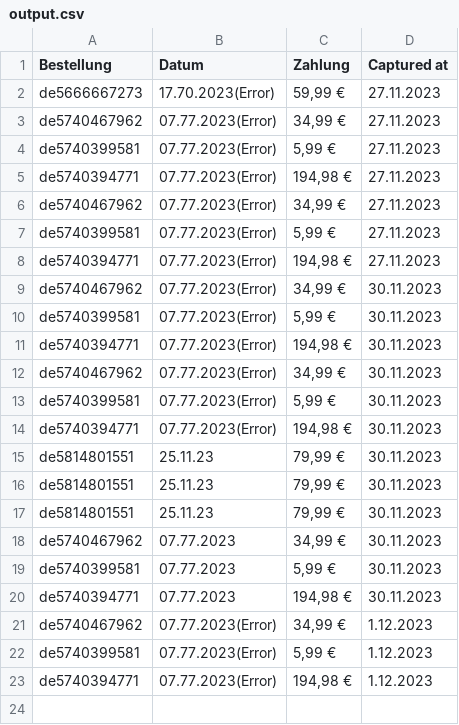
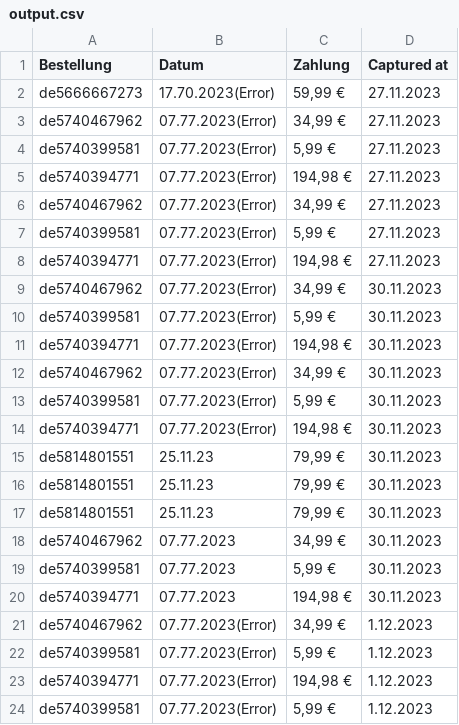
Before and after one commit to ab-mtz/internal_sales_data_capture, a CSV file: output.csv, drawn as a sheet.

Commit message:
Update output.csv

```diff
--- a/output.csv
+++ b/output.csv
@@ -23 +23,2 @@ de5740399581,07.77.2023(Error),"5,99 €",1.12.2023
 de5740394771,07.77.2023(Error),"194,98 €",1.12.2023
+de5740399581,07.77.2023(Error),"5,99 €",1.12.2023
```
